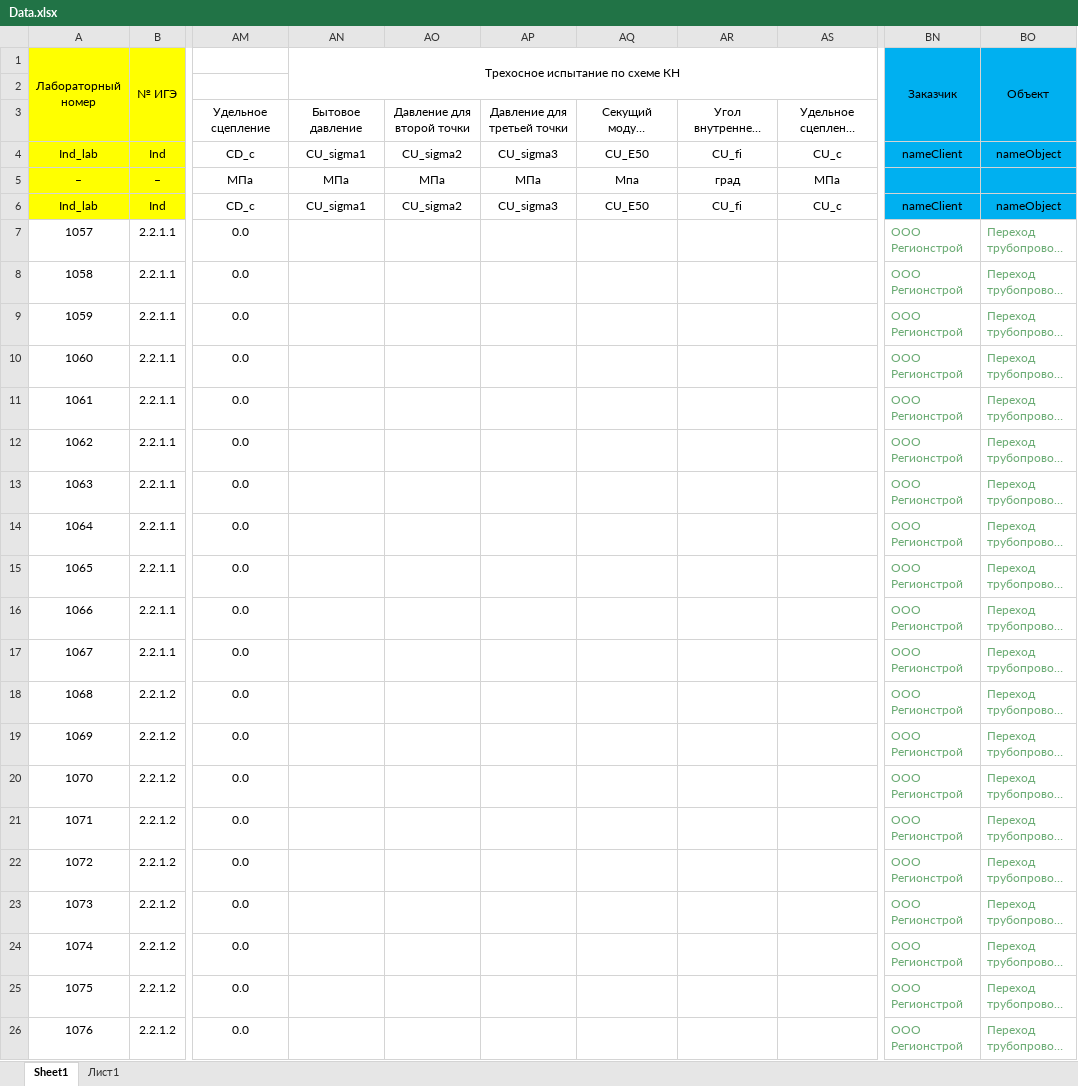
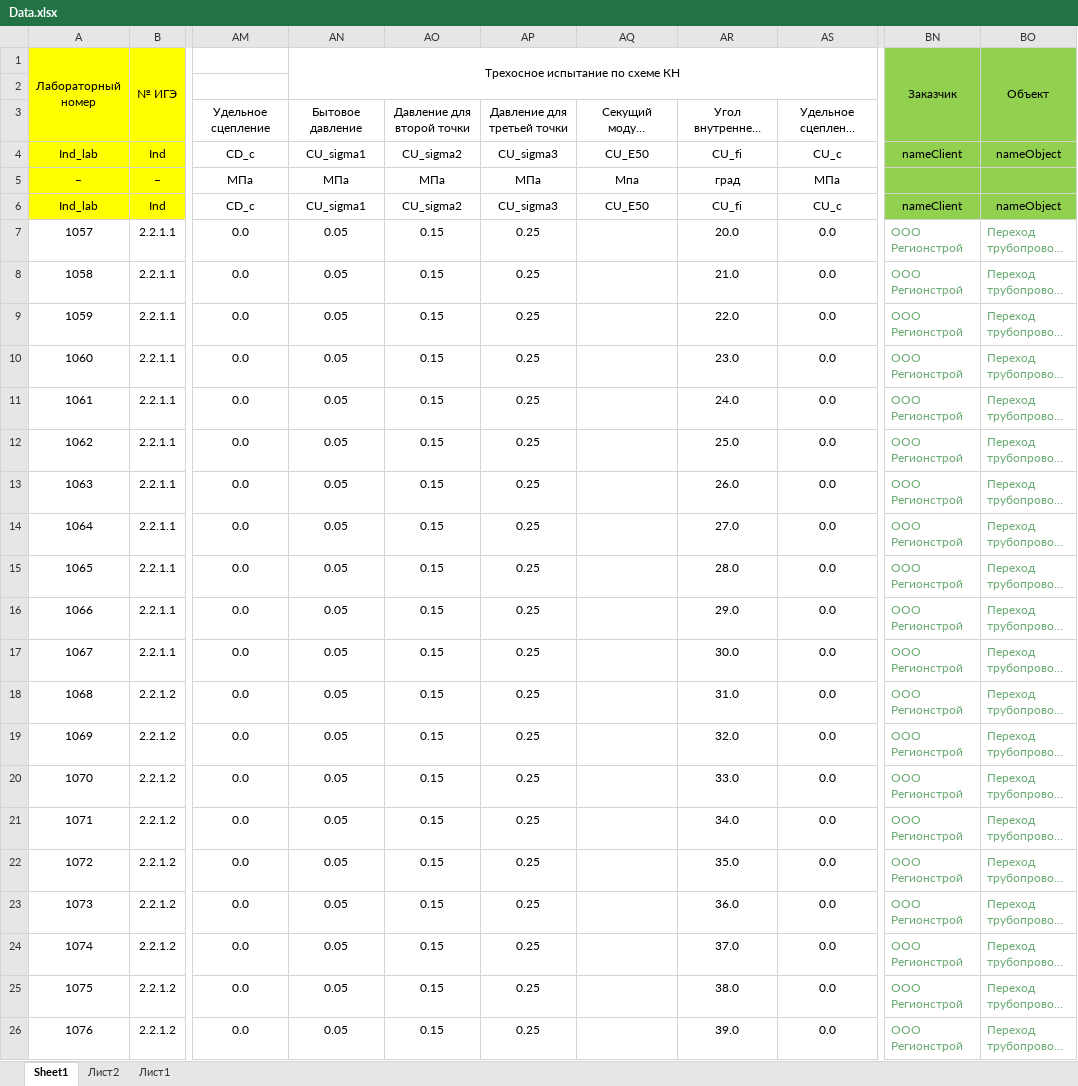
Before and after one commit to Colhiri/VirtualGeotechLab, an Excel workbook: Data.xlsx, sheet Sheet1, drawn as a sheet; only a part is shown, gaps mark what is left out; long unchanged cells end in …; values as stored, in another font and other column widths than the file's, no borders; the diff names each change by its address in the sheet, - before the commit and + after, or states it on an @@ line.

```diff
--- a/Data.xlsx (sheet Sheet1)
+++ b/Data.xlsx (sheet Sheet1)
+sheet tab: Лист2
-BN1:BO6 fill: #00B0F0
+BN1:BO6 fill: #92D050
-AN7:AN26: (empty)
+AN7:AN26: 0.05
-AO7:AO26: (empty)
+AO7:AO26: 0.15
-AP7:AP26: (empty)
+AP7:AP26: 0.25
-AR7: (empty)
+AR7: 20.0
-AS7:AS26: (empty)
+AS7:AS26: 0.0
-AR8: (empty)
+AR8: 21.0
-AR9: (empty)
+AR9: 22.0
-AR10: (empty)
+AR10: 23.0
-AR11: (empty)
+AR11: 24.0
-AR12: (empty)
+AR12: 25.0
-AR13: (empty)
+AR13: 26.0
-AR14: (empty)
+AR14: 27.0
-AR15: (empty)
+AR15: 28.0
-AR16: (empty)
+AR16: 29.0
-AR17: (empty)
+AR17: 30.0
-AR18: (empty)
+AR18: 31.0
-AR19: (empty)
+AR19: 32.0
-AR20: (empty)
+AR20: 33.0
-AR21: (empty)
+AR21: 34.0
-AR22: (empty)
+AR22: 35.0
-AR23: (empty)
+AR23: 36.0
-AR24: (empty)
+AR24: 37.0
-AR25: (empty)
+AR25: 38.0
-AR26: (empty)
+AR26: 39.0
```
Also changed, not shown: srcs/shablons/TPDS_CD.xlsx, srcs/shablons/UU_trixial_test.xlsx, 13 other files.
